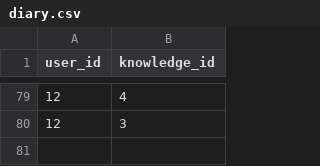
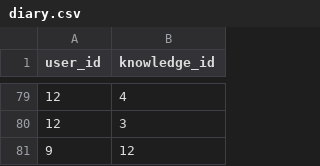
Before and after one commit to foeliks/bachelor, a CSV file: database/import/diary.csv, drawn as a sheet; only a part is shown, gaps mark what is left out.

```diff
--- a/database/import/diary.csv
+++ b/database/import/diary.csv
@@ -80 +80,2 @@ user_id,knowledge_id
 12,3
+9,12
```
Also changed, not shown: database/import/answers.csv, database/import/progress.csv, 5 other files.
